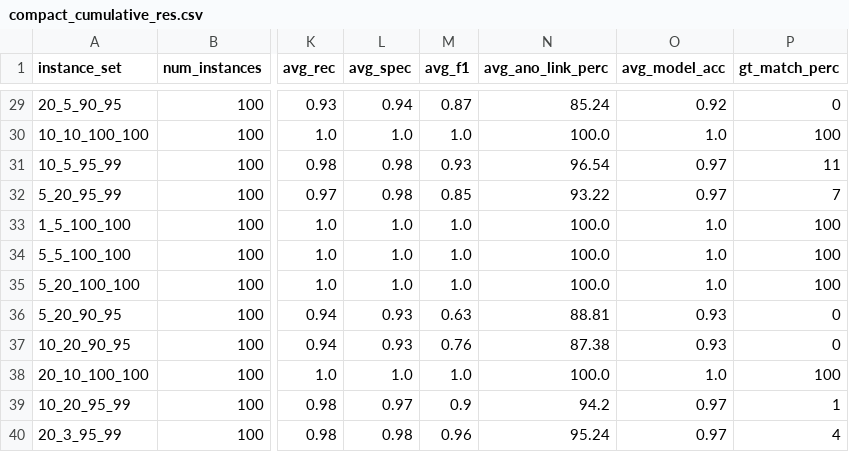
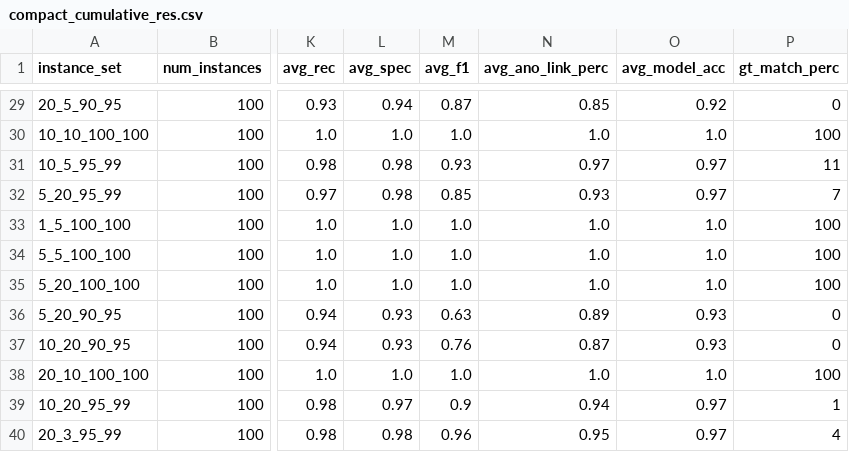
Before and after one commit to tbohne/nesy_diag_bench, a CSV file: analysis/compact_cumulative_res.csv, drawn as a sheet; only a part is shown, gaps mark what is left out; the diff covers the shown part only; the diff names each change by its address in the sheet, - before the commit and + after, or states it on an @@ line.

```diff
--- a/analysis/compact_cumulative_res.csv
+++ b/analysis/compact_cumulative_res.csv
-N29 (avg_ano_link_perc): 85.24
+N29 (avg_ano_link_perc): 0.85
-N30 (avg_ano_link_perc): 100.0
+N30 (avg_ano_link_perc): 1.0
-N31 (avg_ano_link_perc): 96.54
+N31 (avg_ano_link_perc): 0.97
-N32 (avg_ano_link_perc): 93.22
+N32 (avg_ano_link_perc): 0.93
-N33:N35 (avg_ano_link_perc): 100.0
+N33:N35 (avg_ano_link_perc): 1.0
-N36 (avg_ano_link_perc): 88.81
+N36 (avg_ano_link_perc): 0.89
-N37 (avg_ano_link_perc): 87.38
+N37 (avg_ano_link_perc): 0.87
-N38 (avg_ano_link_perc): 100.0
+N38 (avg_ano_link_perc): 1.0
-N39 (avg_ano_link_perc): 94.2
+N39 (avg_ano_link_perc): 0.94
-N40 (avg_ano_link_perc): 95.24
+N40 (avg_ano_link_perc): 0.95
```
Also changed, not shown: 27 edited cells elsewhere in this file.
